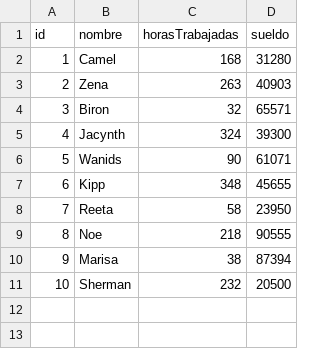
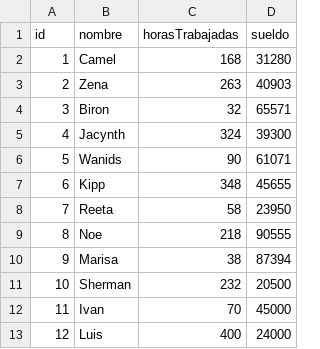
Before and after one commit to jegarciat/tp_laboratorio_1, a CSV file: Trabajo Práctico 3/test.csv, drawn as a sheet.

```diff
--- a/Trabajo Práctico 3/test.csv
+++ b/Trabajo Práctico 3/test.csv
@@ -11 +11,3 @@ id,nombre,horasTrabajadas,sueldo
 10, Sherman, 232, 20500
+11, Ivan, 70, 45000
+12, Luis, 400, 24000
```
Also changed, not shown: 12 other files.
